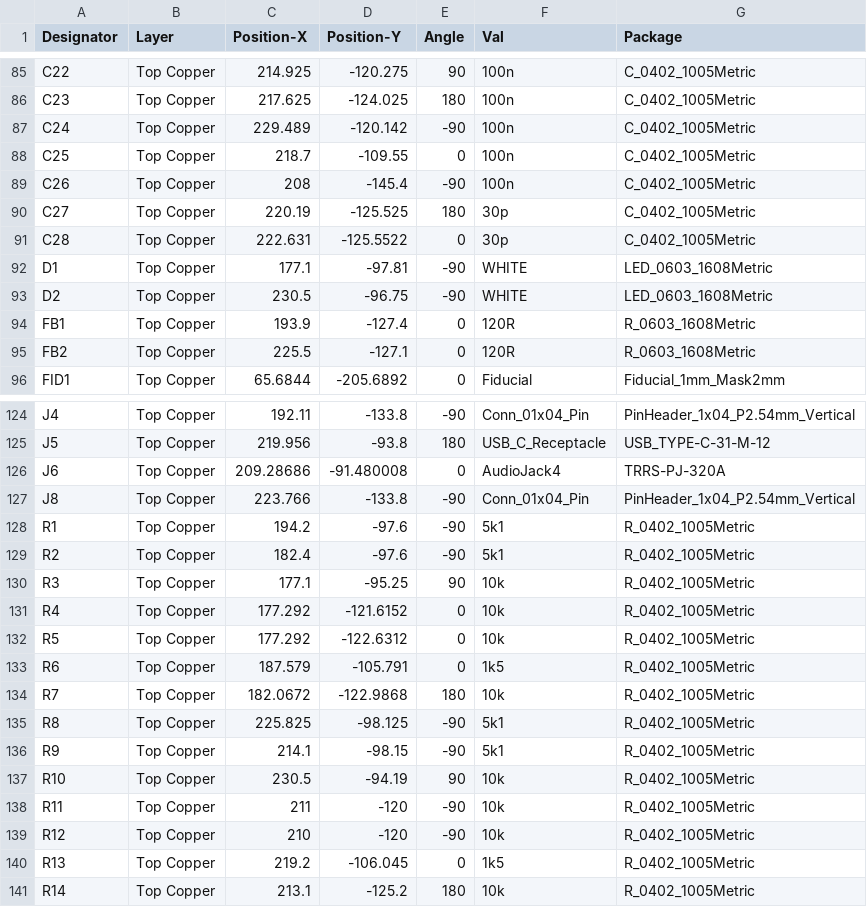
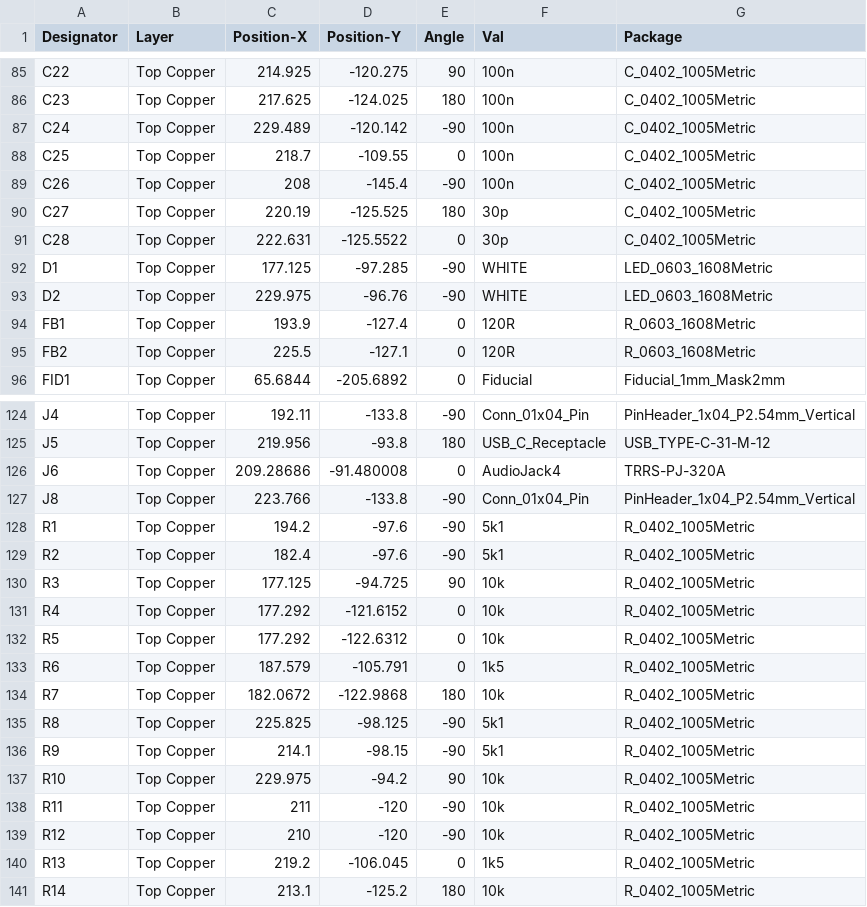
Before and after one commit to Hardware7253/Koca58, a CSV file: Koca/Manufacture/PCBx/KOCA_POS.csv, drawn as a sheet; only a part is shown, gaps mark what is left out.

```diff
--- a/Koca/Manufacture/PCBx/KOCA_POS.csv
+++ b/Koca/Manufacture/PCBx/KOCA_POS.csv
@@ -91,4 +91,4 @@ C27,Top Copper,220.19,-125.525,180,30p,C_0402_1005Metric
 C28,Top Copper,222.631,-125.5522,0,30p,C_0402_1005Metric
-D1,Top Copper,177.1,-97.81,-90,WHITE,LED_0603_1608Metric
-D2,Top Copper,230.5,-96.75,-90,WHITE,LED_0603_1608Metric
+D1,Top Copper,177.125,-97.285,-90,WHITE,LED_0603_1608Metric
+D2,Top Copper,229.975,-96.76,-90,WHITE,LED_0603_1608Metric
 FB1,Top Copper,193.9,-127.4,0,120R,R_0603_1608Metric
@@ -129,3 +129,3 @@ R1,Top Copper,194.2,-97.6,-90,5k1,R_0402_1005Metric
 R2,Top Copper,182.4,-97.6,-90,5k1,R_0402_1005Metric
-R3,Top Copper,177.1,-95.25,90,10k,R_0402_1005Metric
+R3,Top Copper,177.125,-94.725,90,10k,R_0402_1005Metric
 R4,Top Copper,177.292,-121.6152,0,10k,R_0402_1005Metric
@@ -136,3 +136,3 @@ R8,Top Copper,225.825,-98.125,-90,5k1,R_0402_1005Metric
 R9,Top Copper,214.1,-98.15,-90,5k1,R_0402_1005Metric
-R10,Top Copper,230.5,-94.19,90,10k,R_0402_1005Metric
+R10,Top Copper,229.975,-94.2,90,10k,R_0402_1005Metric
 R11,Top Copper,211,-120,-90,10k,R_0402_1005Metric
```
Also changed, not shown: Koca/Manufacture/Koca-all-pos.csv, 16 other files.
